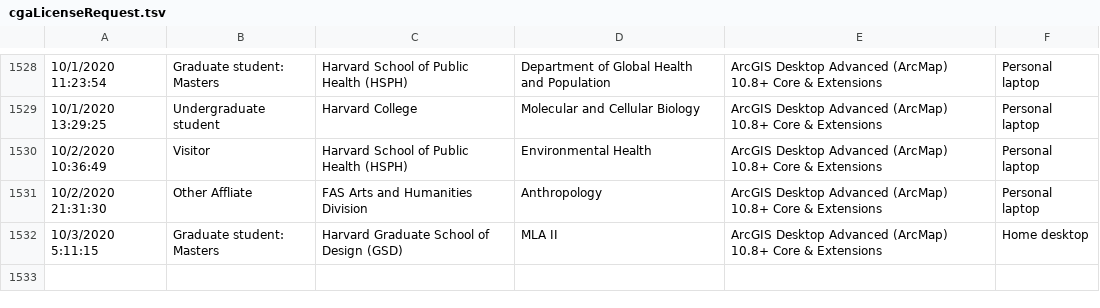
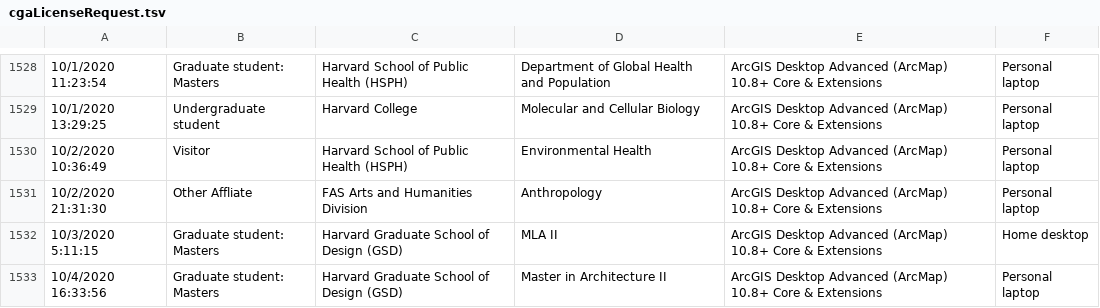
Before and after one commit to IQSS/iqss-metrics-dashboard, a TSV file: assets/data/cgaLicenseRequest.tsv, drawn as a sheet; only a part is shown, gaps mark what is left out; the diff names each change by its address in the sheet, - before the commit and + after, or states it on an @@ line.

Commit message:
Automated push of new data by iqss-metrics-backend on Mon Oct  5 00:07:46 UTC 2020

```diff
--- a/assets/data/cgaLicenseRequest.tsv
+++ b/assets/data/cgaLicenseRequest.tsv
+row 1533: 10/4/2020 16:33:56 | Graduate student: Masters | Harvard Graduate School of Design (GSD) | Master in Architecture II | ArcGIS Desktop Advanced (ArcMap) 10.8+ Core & Extensions | Personal laptop
```
Also changed, not shown: assets/data/cgaEventRegistration.tsv, assets/data/cga_contact_last_12_months_by_school.tsv, 7 other files.
